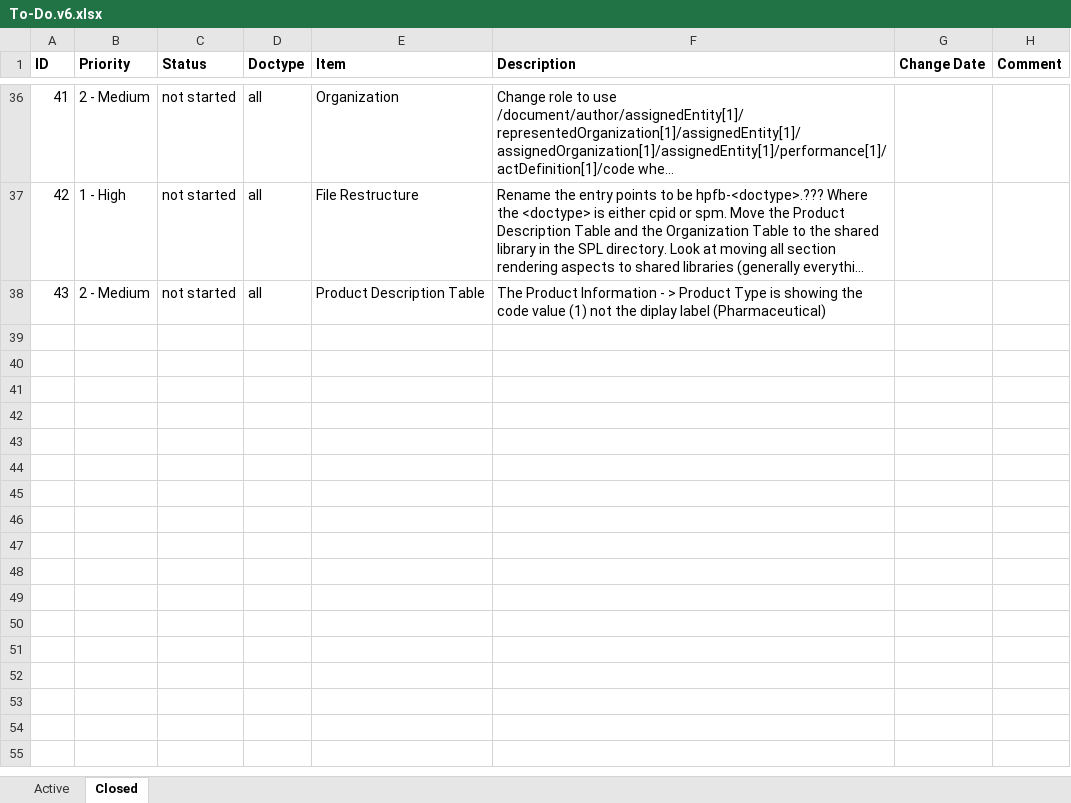
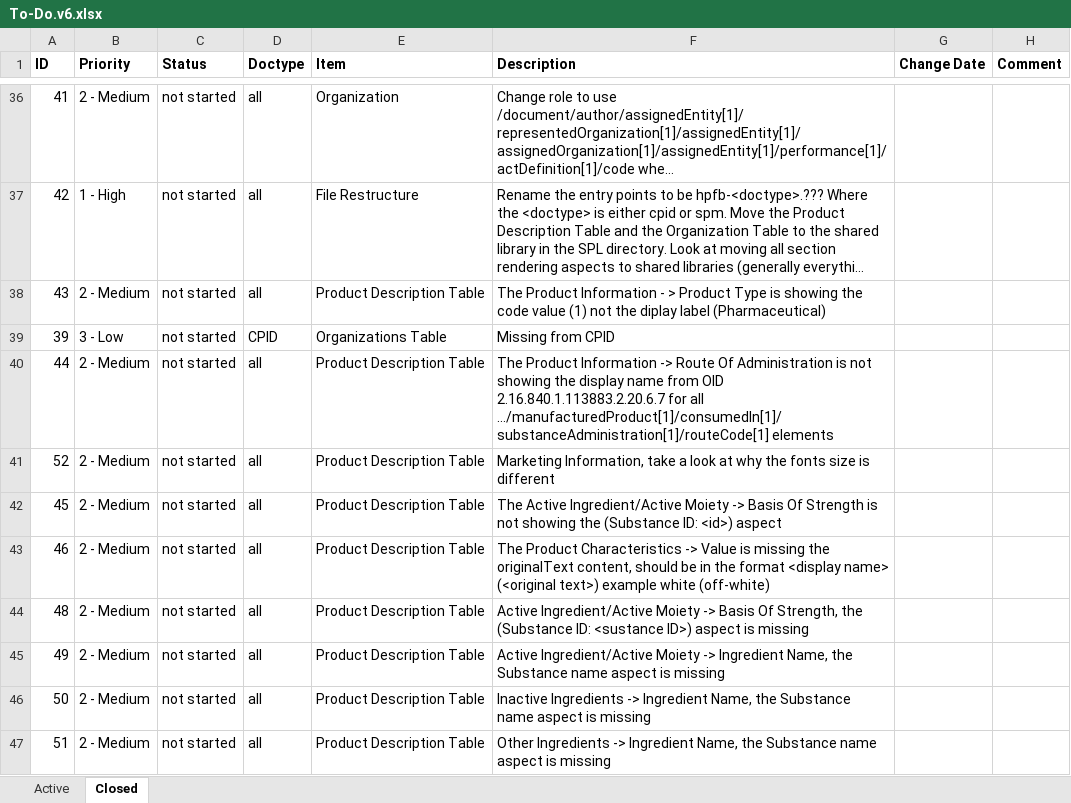
Before and after one commit to IanYangCa/HPFB, an Excel workbook: Structured-Product-Labeling-(SPL)/Style-Sheets/Change-Management/To-Do.v6.xlsx, sheet Closed, drawn as a sheet; only a part is shown, gaps mark what is left out; long unchanged cells end in …; values as stored, in another font and other column widths than the file's, no borders; the diff names each change by its address in the sheet, - before the commit and + after, or states it on an @@ line.

Commit message:
updated

```diff
--- a/Structured-Product-Labeling-(SPL)/Style-Sheets/Change-Management/To-Do.v6.xlsx (sheet Closed)
+++ b/Structured-Product-Labeling-(SPL)/Style-Sheets/Change-Management/To-Do.v6.xlsx (sheet Closed)
+row 39: 39 | 3 - Low | not started | CPID | Organizations Table | Missing from CPID
+row 40: 44 | 2 - Medium | not started | all | Product Description Table | The Product Information -> Route Of Administration is not showing the display name from OID 2.16.840.1.113883.2.20.6.7 for all …/manufacturedProduct[1]/consumedIn[1]/substanceAdministration[1]/routeCode[1] elements
+row 41: 52 | 2 - Medium | not started | all | Product Description Table | Marketing Information, take a look at why the fonts size is different
+row 42: 45 | 2 - Medium | not started | all | Product Description Table | The Active Ingredient/Active Moiety -> Basis Of Strength is not showing the (Substance ID: <id>) aspect
+row 43: 46 | 2 - Medium | not started | all | Product Description Table | The Product Characteristics -> Value is missing the originalText content, should be in the format <display name> (<original text>) example white (off-white)
+row 44: 48 | 2 - Medium | not started | all | Product Description Table | Active Ingredient/Active Moiety -> Basis Of Strength, the (Substance ID: <sustance ID>) aspect is missing
+row 45: 49 | 2 - Medium | not started | all | Product Description Table | Active Ingredient/Active Moiety -> Ingredient Name, the Substance name aspect is missing
+row 46: 50 | 2 - Medium | not started | all | Product Description Table | Inactive Ingredients -> Ingredient Name, the Substance name aspect is missing
+row 47: 51 | 2 - Medium | not started | all | Product Description Table | Other Ingredients -> Ingredient Name, the Substance name aspect is missing
```
Also changed, not shown: sheet Active.
